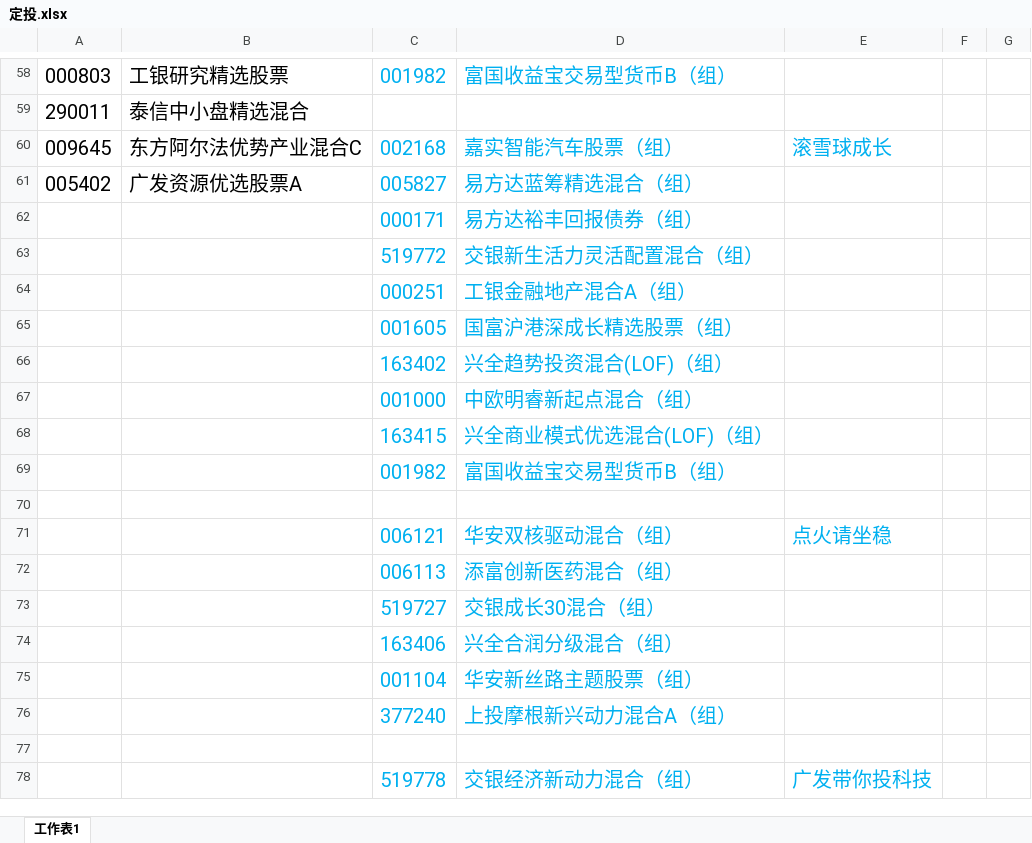
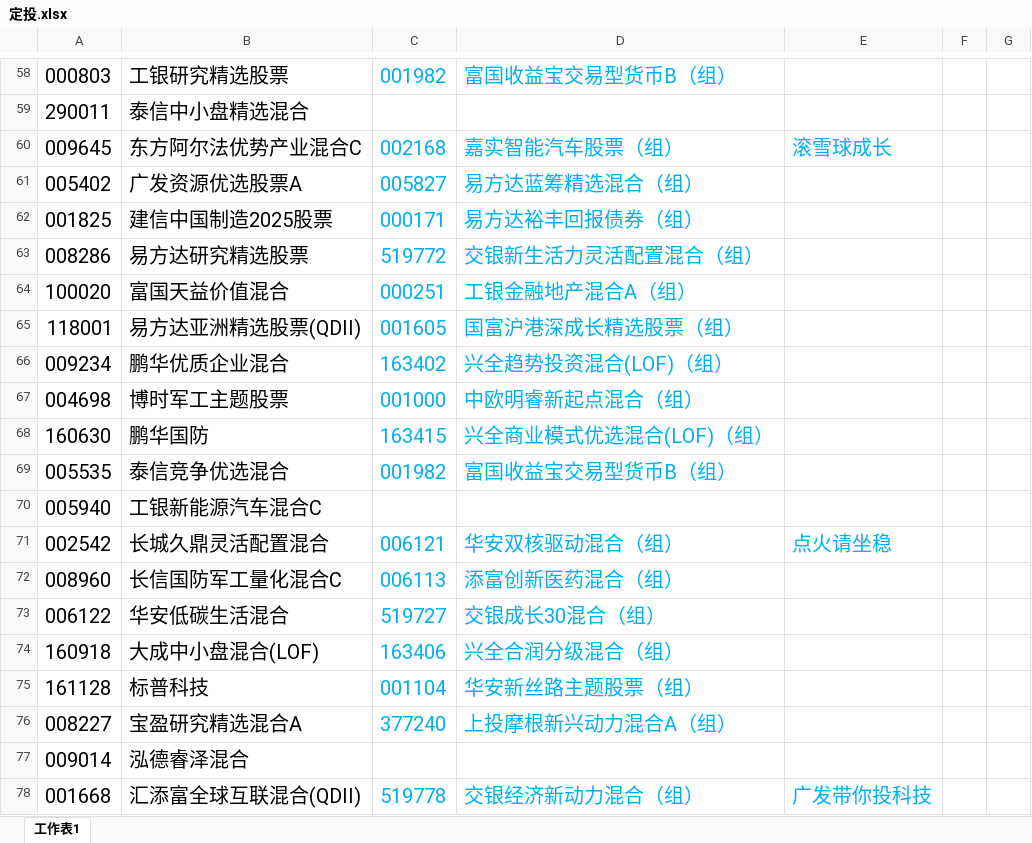
Before and after one commit to lijiadashaoye/jijinfenxi, an Excel workbook: 定投.xlsx, sheet 工作表1, drawn as a sheet; only a part is shown, gaps mark what is left out; values as stored, in another font and other column widths than the file's, no borders; the diff covers the shown part only; the diff names each change by its address in the sheet, - before the commit and + after, or states it on an @@ line.

```diff
--- a/定投.xlsx (sheet 工作表1)
+++ b/定投.xlsx (sheet 工作表1)
-A62: (empty)
+A62: 001825
-B62: (empty)
+B62: 建信中国制造2025股票
-A63: (empty)
+A63: 008286
-B63: (empty)
+B63: 易方达研究精选股票
-A64: (empty)
+A64: 100020
-B64: (empty)
+B64: 富国天益价值混合
-A65: (empty)
+A65: 118001
-B65: (empty)
+B65: 易方达亚洲精选股票(QDII)
-A66: (empty)
+A66: 009234
-B66: (empty)
+B66: 鹏华优质企业混合
-A67: (empty)
+A67: 004698
-B67: (empty)
+B67: 博时军工主题股票
-A68: (empty)
+A68: 160630
-B68: (empty)
+B68: 鹏华国防
-A69: (empty)
+A69: 005535
-B69: (empty)
+B69: 泰信竞争优选混合
-row 70: (empty)
+row 70: 005940 | 工银新能源汽车混合C
-A71: (empty)
+A71: 002542
-B71: (empty)
+B71: 长城久鼎灵活配置混合
-A72: (empty)
+A72: 008960
-B72: (empty)
+B72: 长信国防军工量化混合C
-A73: (empty)
+A73: 006122
-B73: (empty)
+B73: 华安低碳生活混合
-A74: (empty)
+A74: 160918
-B74: (empty)
+B74: 大成中小盘混合(LOF)
-A75: (empty)
+A75: 161128
-B75: (empty)
+B75: 标普科技
-A76: (empty)
+A76: 008227
-B76: (empty)
+B76: 宝盈研究精选混合A
-row 77: (empty)
+row 77: 009014 | 泓德睿泽混合
-A78: (empty)
+A78: 001668
-B78: (empty)
+B78: 汇添富全球互联混合(QDII)
```
Also changed, not shown: 23 removed rows and 12 edited cells elsewhere in this sheet, 2 other files.
